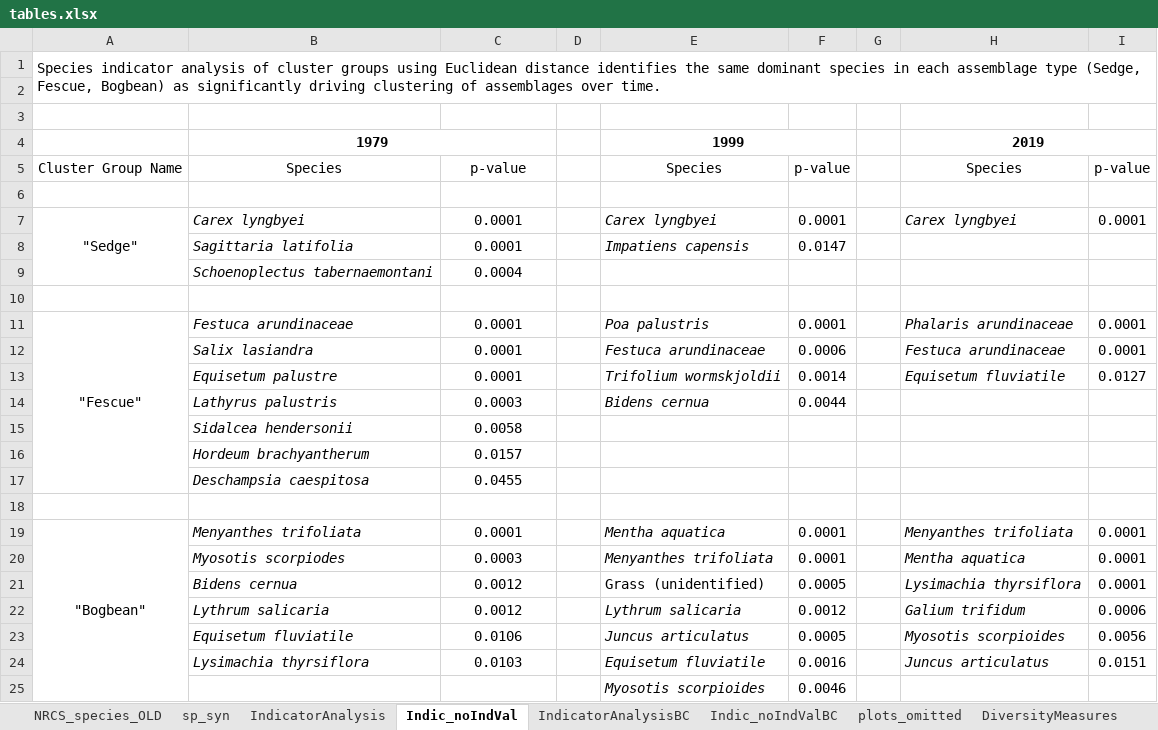
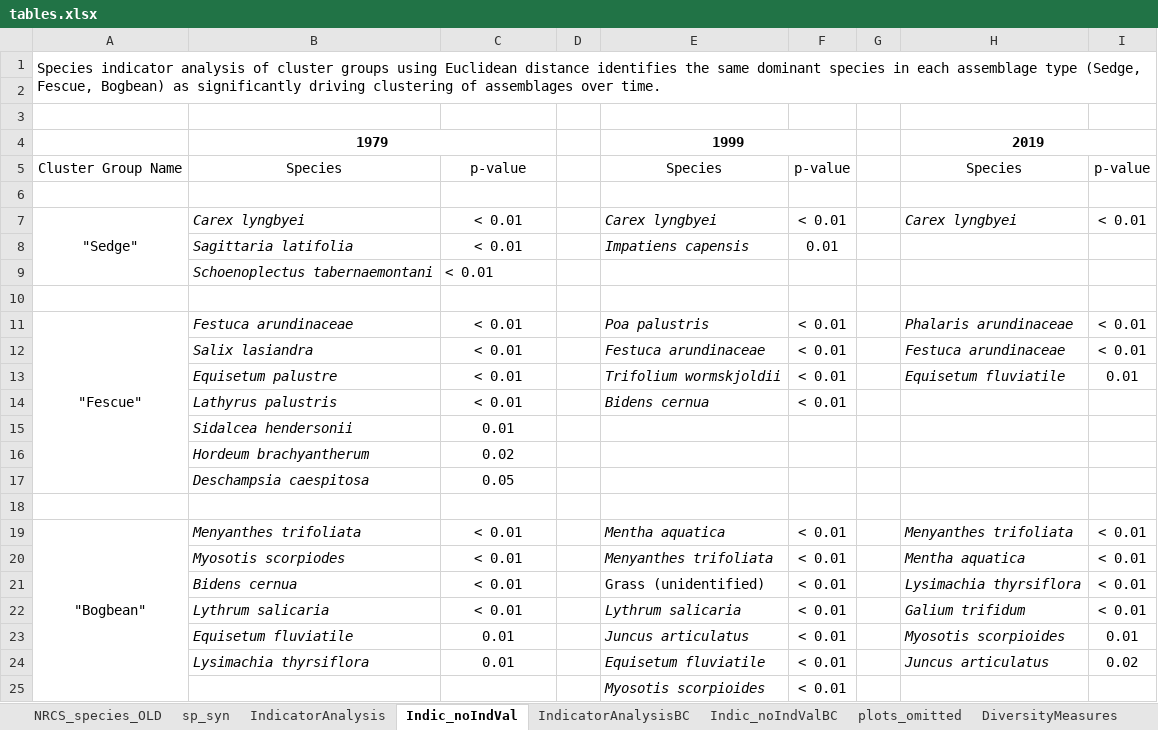
Before and after one commit to stefanielane/CommunityStability, an Excel workbook: tables.xlsx, sheet Indic_noIndVal, drawn as a sheet; only a part is shown; values as stored, in another font and other column widths than the file's, no borders; the diff covers the shown part only; the diff names each change by its address in the sheet, - before the commit and + after, or states it on an @@ line.

```diff
--- a/tables.xlsx (sheet Indic_noIndVal)
+++ b/tables.xlsx (sheet Indic_noIndVal)
-C7:C8: 0.0001
+C7:C8: < 0.01
-F7: 0.0001
+F7: < 0.01
-I7: 0.0001
+I7: < 0.01
-F8: 0.0147
+F8: 0.01
-C9: 0.0004
+C9: < 0.01
-C9 alignment: center
+C9 alignment: left
-C11:C13: 0.0001
+C11:C13: < 0.01
-F11: 0.0001
+F11: < 0.01
-I11:I12: 0.0001
+I11:I12: < 0.01
-F12: 0.0006
+F12: < 0.01
-F13: 0.0014
+F13: < 0.01
-I13: 0.0127
+I13: 0.01
-C14: 0.0003
+C14: < 0.01
-F14: 0.0044
+F14: < 0.01
-C15: 0.0058
+C15: 0.01
-C16: 0.0157
+C16: 0.02
-C17: 0.0455
+C17: 0.05
-C19: 0.0001
+C19: < 0.01
-F19:F20: 0.0001
+F19:F20: < 0.01
-I19:I21: 0.0001
+I19:I21: < 0.01
-C20: 0.0003
+C20: < 0.01
-C21:C22: 0.0012
+C21:C22: < 0.01
-F21: 0.0005
+F21: < 0.01
-F22: 0.0012
+F22: < 0.01
-I22: 0.0006
+I22: < 0.01
-C23: 0.0106
+C23: 0.01
-F23: 0.0005
+F23: < 0.01
-I23: 0.0056
+I23: 0.01
-C24: 0.0103
+C24: 0.01
-F24: 0.0016
+F24: < 0.01
-I24: 0.0151
+I24: 0.02
-F25: 0.0046
+F25: < 0.01
```
Also changed, not shown: 3 edited cells elsewhere in this sheet, sheet DiversityMeasures, species_table_pct.xlsx, 16 other files.
